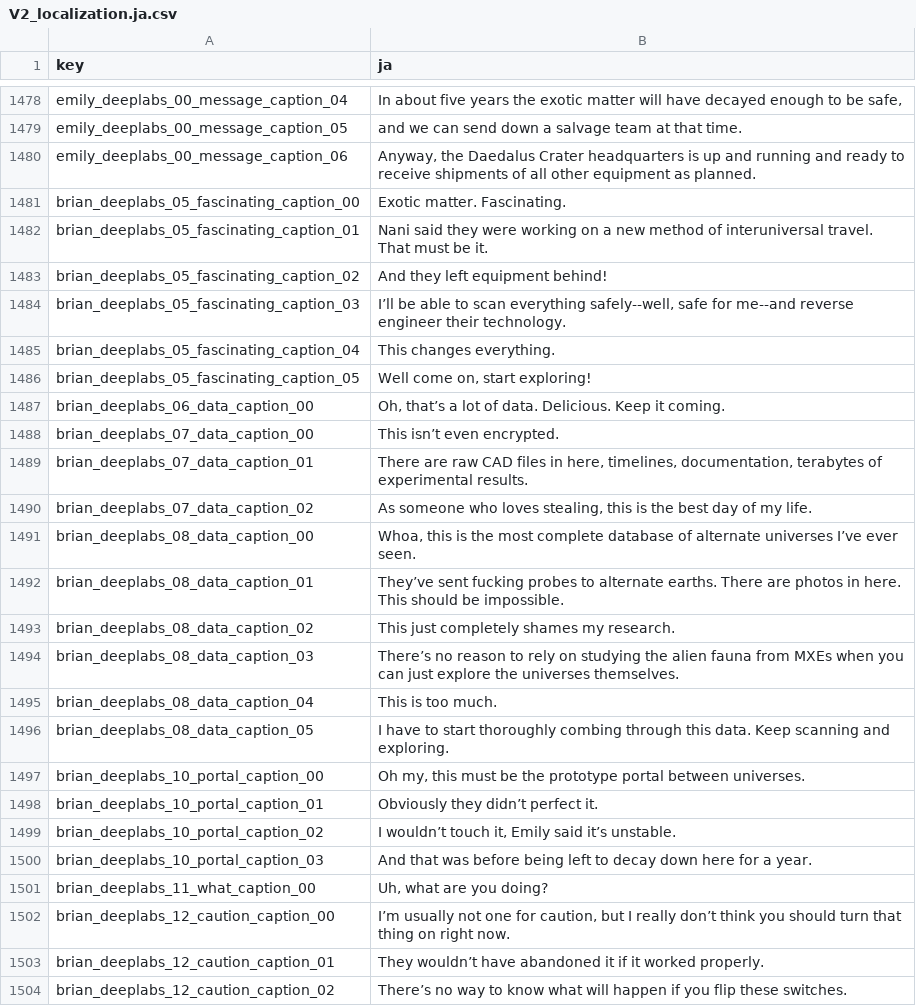
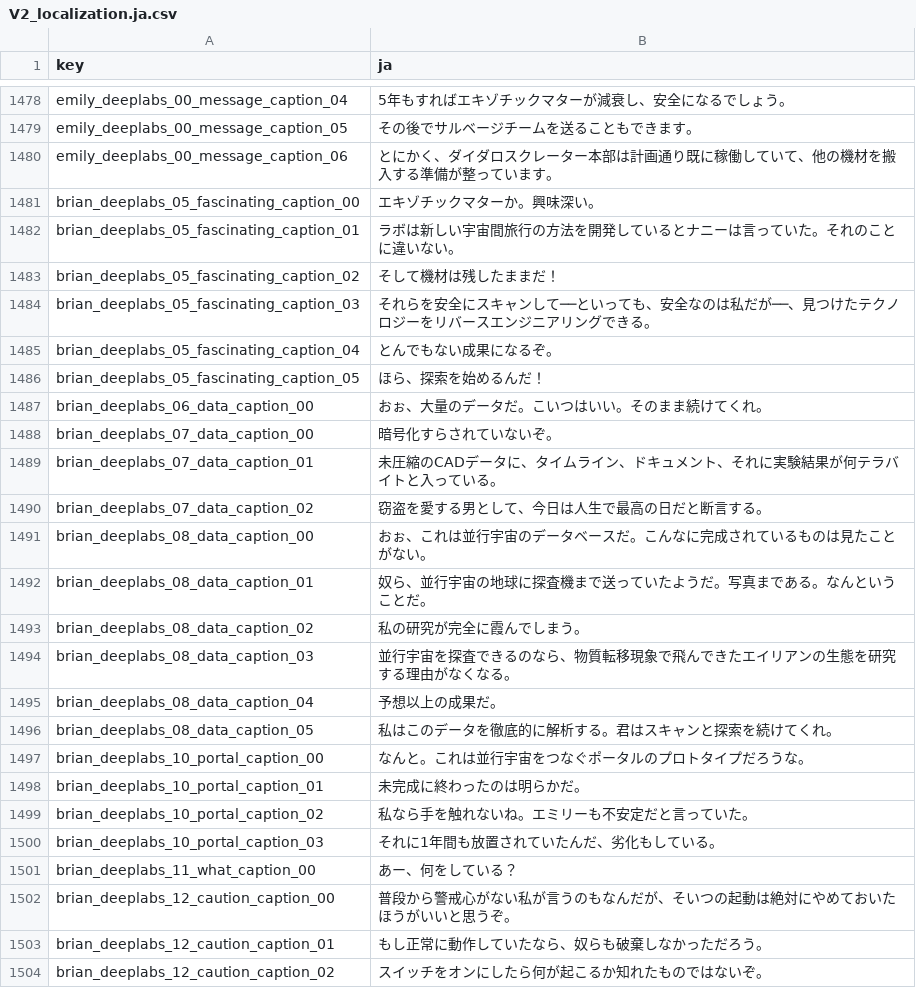
Before and after one commit to izayoi256/vertigo-2-ja, a CSV file: vertigo2_Data/StreamingAssets/Localization/V2_localization.ja.csv, drawn as a sheet; only a part is shown, gaps mark what is left out; the diff covers the shown part only; the diff names each change by its address in the sheet, - before the commit and + after, or states it on an @@ line.

```diff
--- a/vertigo2_Data/StreamingAssets/Localization/V2_localization.ja.csv
+++ b/vertigo2_Data/StreamingAssets/Localization/V2_localization.ja.csv
-B1478 (ja): In about five years the exotic matter will have decayed enough to be safe,
+B1478 (ja): 5年もすればエキゾチックマターが減衰し、安全になるでしょう。
-B1479 (ja): and we can send down a salvage team at that time.
+B1479 (ja): その後でサルベージチームを送ることもできます。
-B1480 (ja): Anyway, the Daedalus Crater headquarters is up and running and ready to receive shipments of all other equipment as planned.
+B1480 (ja): とにかく、ダイダロスクレーター本部は計画通り既に稼働していて、他の機材を搬入する準備が整っています。
-B1481 (ja): Exotic matter. Fascinating.
+B1481 (ja): エキゾチックマターか。興味深い。
-B1482 (ja): Nani said they were working on a new method of interuniversal travel. That must be it.
+B1482 (ja): ラボは新しい宇宙間旅行の方法を開発しているとナニーは言っていた。それのことに違いない。
-B1483 (ja): And they left equipment behind!
+B1483 (ja): そして機材は残したままだ！
-B1484 (ja): I’ll be able to scan everything safely--well, safe for me--and reverse engineer their technology.
+B1484 (ja): それらを安全にスキャンして──といっても、安全なのは私だが──、見つけたテクノロジーをリバースエンジニアリングできる。
-B1485 (ja): This changes everything.
+B1485 (ja): とんでもない成果になるぞ。
-B1486 (ja): Well come on, start exploring!
+B1486 (ja): ほら、探索を始めるんだ！
-B1487 (ja): Oh, that’s a lot of data. Delicious. Keep it coming.
+B1487 (ja): おぉ、大量のデータだ。こいつはいい。そのまま続けてくれ。
-B1488 (ja): This isn’t even encrypted.
+B1488 (ja): 暗号化すらされていないぞ。
-B1489 (ja): There are raw CAD files in here, timelines, documentation, terabytes of experimental results.
+B1489 (ja): 未圧縮のCADデータに、タイムライン、ドキュメント、それに実験結果が何テラバイトと入っている。
-B1490 (ja): As someone who loves stealing, this is the best day of my life.
+B1490 (ja): 窃盗を愛する男として、今日は人生で最高の日だと断言する。
-B1491 (ja): Whoa, this is the most complete database of alternate universes I’ve ever seen.
+B1491 (ja): おぉ、これは並行宇宙のデータベースだ。こんなに完成されているものは見たことがない。
-B1492 (ja): They’ve sent fucking probes to alternate earths. There are photos in here. This should be impossible.
+B1492 (ja): 奴ら、並行宇宙の地球に探査機まで送っていたようだ。写真まである。なんということだ。
-B1493 (ja): This just completely shames my research.
+B1493 (ja): 私の研究が完全に霞んでしまう。
-B1494 (ja): There’s no reason to rely on studying the alien fauna from MXEs when you can just explore the universes themselves.
+B1494 (ja): 並行宇宙を探査できるのなら、物質転移現象で飛んできたエイリアンの生態を研究する理由がなくなる。
-B1495 (ja): This is too much.
+B1495 (ja): 予想以上の成果だ。
-B1496 (ja): I have to start thoroughly combing through this data. Keep scanning and exploring.
+B1496 (ja): 私はこのデータを徹底的に解析する。君はスキャンと探索を続けてくれ。
-B1497 (ja): Oh my, this must be the prototype portal between universes.
+B1497 (ja): なんと。これは並行宇宙をつなぐポータルのプロトタイプだろうな。
-B1498 (ja): Obviously they didn’t perfect it.
+B1498 (ja): 未完成に終わったのは明らかだ。
-B1499 (ja): I wouldn’t touch it, Emily said it’s unstable.
+B1499 (ja): 私なら手を触れないね。エミリーも不安定だと言っていた。
-B1500 (ja): And that was before being left to decay down here for a year.
+B1500 (ja): それに1年間も放置されていたんだ、劣化もしている。
-B1501 (ja): Uh, what are you doing?
+B1501 (ja): あー、何をしている？
-B1502 (ja): I’m usually not one for caution, but I really don’t think you should turn that thing on right now.
+B1502 (ja): 普段から警戒心がない私が言うのもなんだが、そいつの起動は絶対にやめておいたほうがいいと思うぞ。
-B1503 (ja): They wouldn’t have abandoned it if it worked properly.
+B1503 (ja): もし正常に動作していたなら、奴らも破棄しなかっただろう。
-B1504 (ja): There’s no way to know what will happen if you flip these switches.
+B1504 (ja): スイッチをオンにしたら何が起こるか知れたものではないぞ。
```
Also changed, not shown: 63 edited cells elsewhere in this file.
